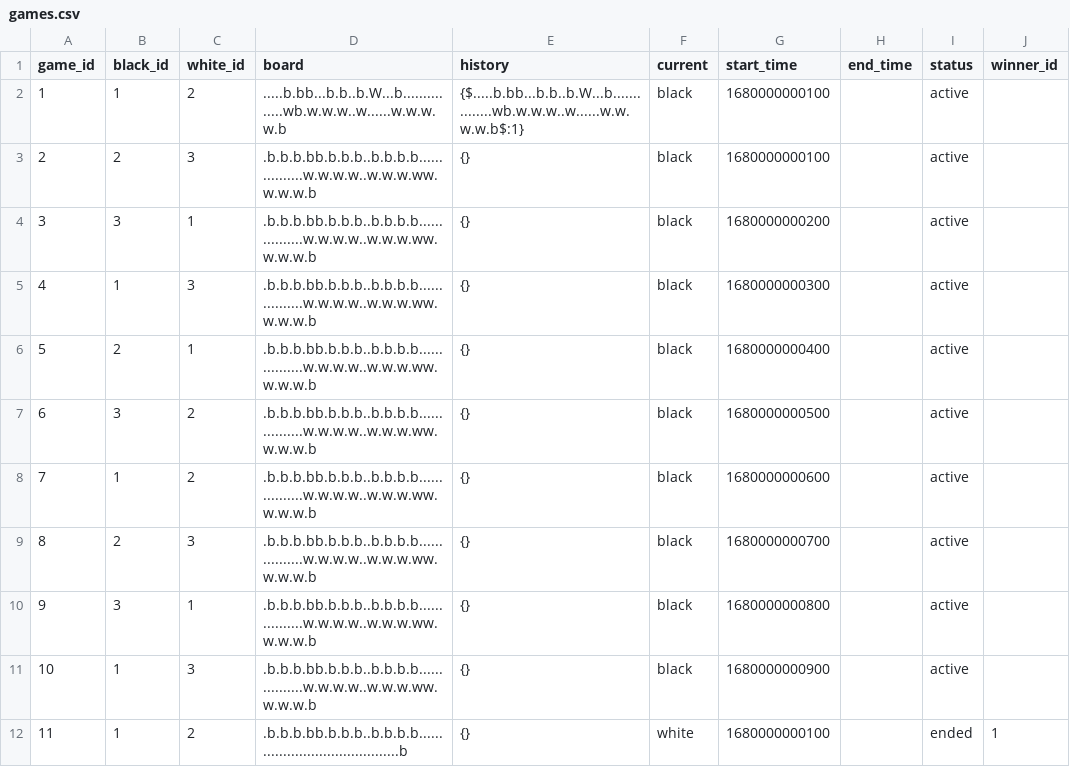
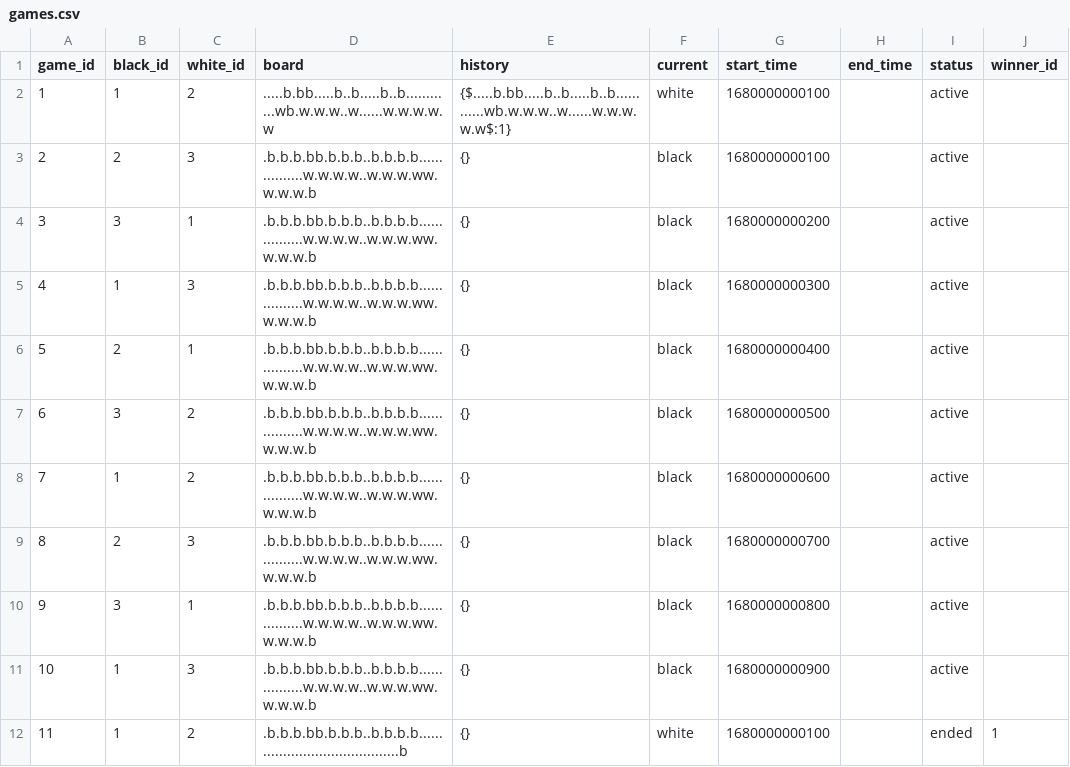
Before and after one commit to ivauol/game-night, a CSV file: ktor-sample/src/main/resources/data/games.csv, drawn as a sheet.

```diff
--- a/ktor-sample/src/main/resources/data/games.csv
+++ b/ktor-sample/src/main/resources/data/games.csv
@@ -1,3 +1,3 @@
 game_id,black_id,white_id,board,history,current,start_time,end_time,status,winner_id
-1,1,2,.....b.bb...b.b..b.W...b...............wb.w.w.w..w......w.w.w.w.b,{$.....b.bb...b.b..b.W...b...............wb.w.w.w..w......w.w.w.w.b$:1},black,1680000000100,,active,
+1,1,2,.....b.bb.....b..b.....b..b............wb.w.w.w..w......w.w.w.w.w,{$.....b.bb.....b..b.....b..b............wb.w.w.w..w......w.w.w.w.w$:1},white,1680000000100,,active,
 2,2,3,.b.b.b.bb.b.b.b..b.b.b.b................w.w.w.w..w.w.w.ww.w.w.w.b,{},black,1680000000100,,active,
```
Also changed, not shown: 9 other files.
